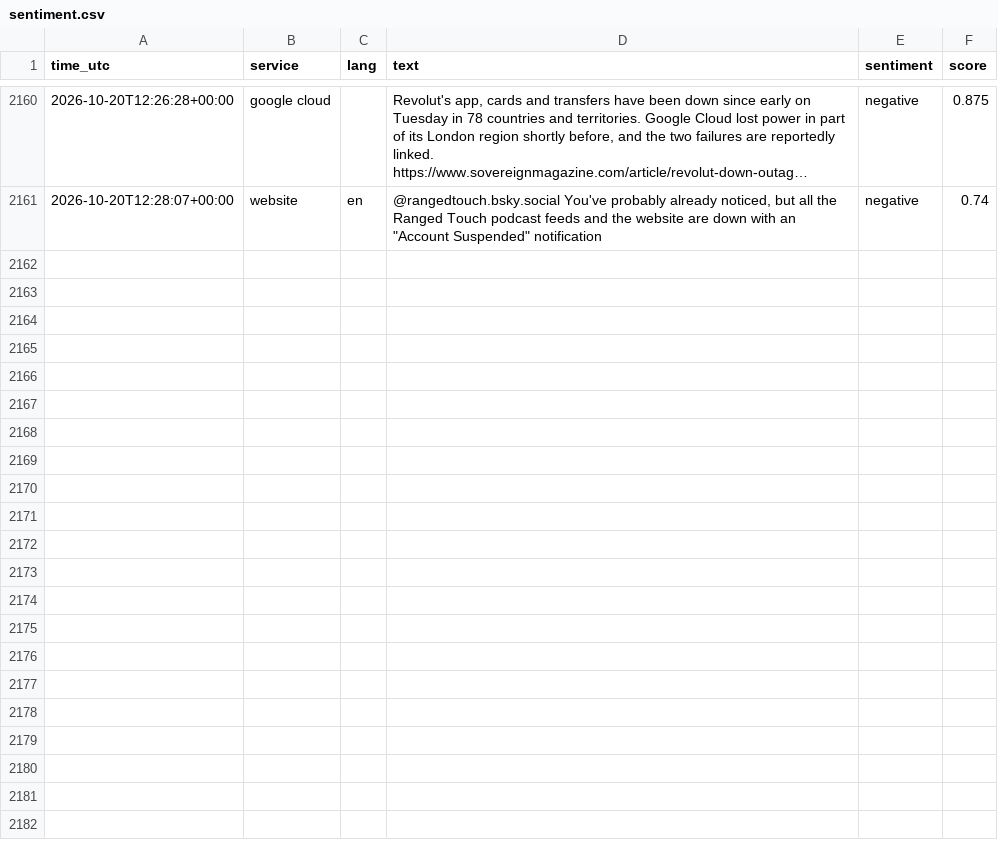
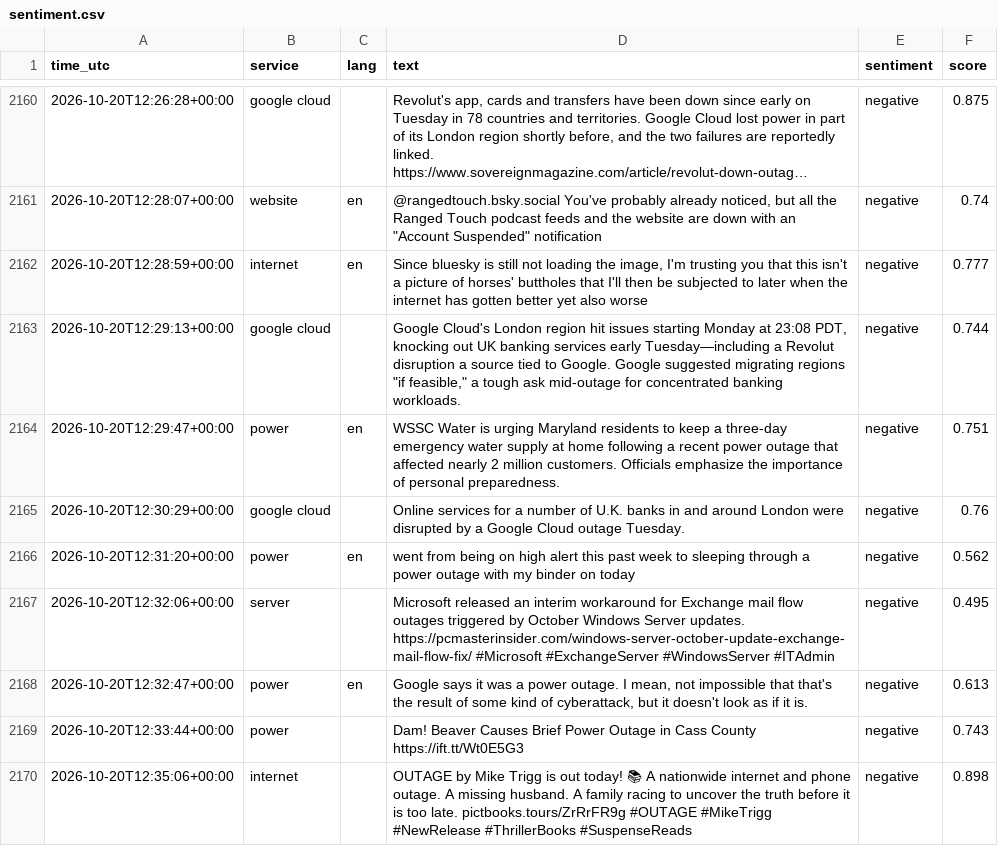
Before and after one commit to 8Y12N/ai4g-portfolio-Yazan_Nemo, a CSV file: Term 1/Week 6/hackathon/data/sentiment.csv, drawn as a sheet; only a part is shown, gaps mark what is left out; long unchanged cells end in ….

```diff
--- a/Term 1/Week 6/hackathon/data/sentiment.csv
+++ b/Term 1/Week 6/hackathon/data/sentiment.csv
@@ -2178 +2178,10 @@ time_utc,service,lang,text,sentiment,score
 2026-10-20T12:28:07+00:00,website,en,"@rangedtouch.bsky.social You've probably already noticed, but all the Ranged Touch podcast feeds and the website are down with an ""Account Suspended"" notification",negative,0.74
+2026-10-20T12:28:59+00:00,internet,en,"Since bluesky is still not loading the image, I'm trusting you that this isn't a picture of horses' buttholes that I'll then be subjected to later when the internet has gotten better yet also worse",negative,0.777
+2026-10-20T12:29:13+00:00,google cloud,,"Google Cloud's London region hit issues starting Monday at 23:08 PDT, knocking out UK banking services early Tuesday—including a Revolut disruption a source tied to Google.  Google suggested migrating regions ""if feasible,"" a tough ask mid-outage for concentrated banking workloads.",negative,0.744
+2026-10-20T12:29:47+00:00,power,en,WSSC Water is urging Maryland residents to keep a three-day emergency water supply at home following a recent power outage that affected nearly 2 million customers. Officials emphasize the importance of personal preparedness.,negative,0.751
+2026-10-20T12:30:29+00:00,google cloud,,Online services for a number of U.K. banks in and around London were disrupted by a Google Cloud outage Tuesday.,negative,0.76
+2026-10-20T12:31:20+00:00,power,en,went from being on high alert this past week to sleeping through a power outage with my binder on today,negative,0.562
+2026-10-20T12:32:06+00:00,server,,Microsoft released an interim workaround for Exchange mail flow outages triggered by October Windows Server updates.  https://pcmasterinsider.com/windows-server-october-update-exchange-mail-flow-fix/  #Microsoft #ExchangeServer #WindowsServer #ITAdmin,negative,0.495
+2026-10-20T12:32:47+00:00,power,en,"Google says it was a power outage. I mean, not impossible that that's the result of some kind of cyberattack, but it doesn't look as if it is.",negative,0.613
+2026-10-20T12:33:44+00:00,power,,Dam! Beaver Causes Brief Power Outage in Cass County https://ift.tt/Wt0E5G3,negative,0.743
+2026-10-20T12:35:06+00:00,internet,,OUTAGE by Mike Trigg is out today! 📚 A nationwide internet and phone outage. A missing husband. A family racing to uncover the truth before it is too late. pictbooks.tours/ZrRrFR9g  #OUTAGE #MikeTrigg #NewRelease #ThrillerBooks #SuspenseReads,negative,0.898
```
Also changed, not shown: Term 1/Week 6/hackathon/data/posts.csv, 1 other file.
